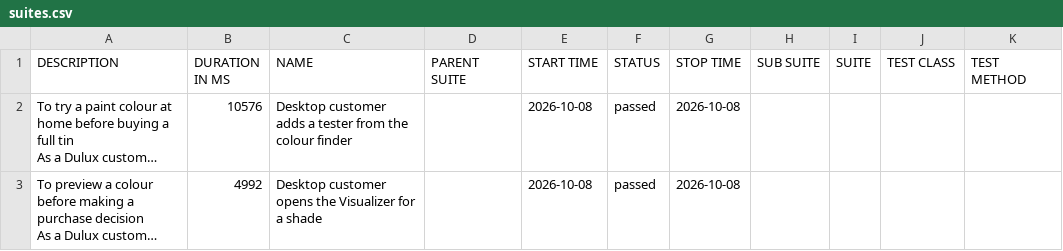
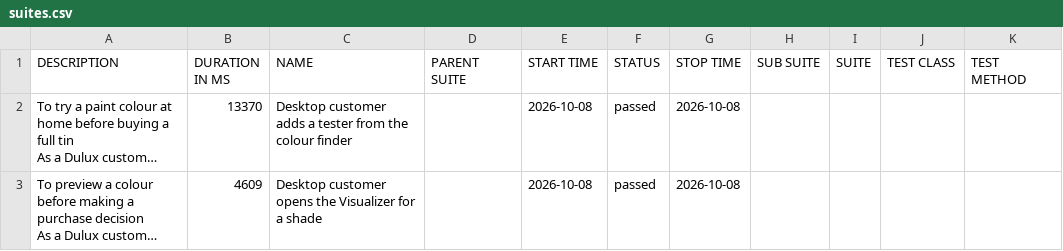
Before and after one commit to magdaU/playwright-python-dulux-uk, a CSV file: data/suites.csv, drawn as a sheet; long unchanged cells end in …; the diff names each change by its address in the sheet, - before the commit and + after, or states it on an @@ line.

```diff
--- a/data/suites.csv
+++ b/data/suites.csv
-B2 (DURATION IN MS): 10576
+B2 (DURATION IN MS): 13370
-B3 (DURATION IN MS): 4992
+B3 (DURATION IN MS): 4609
```
Also changed, not shown: 23 other files.
